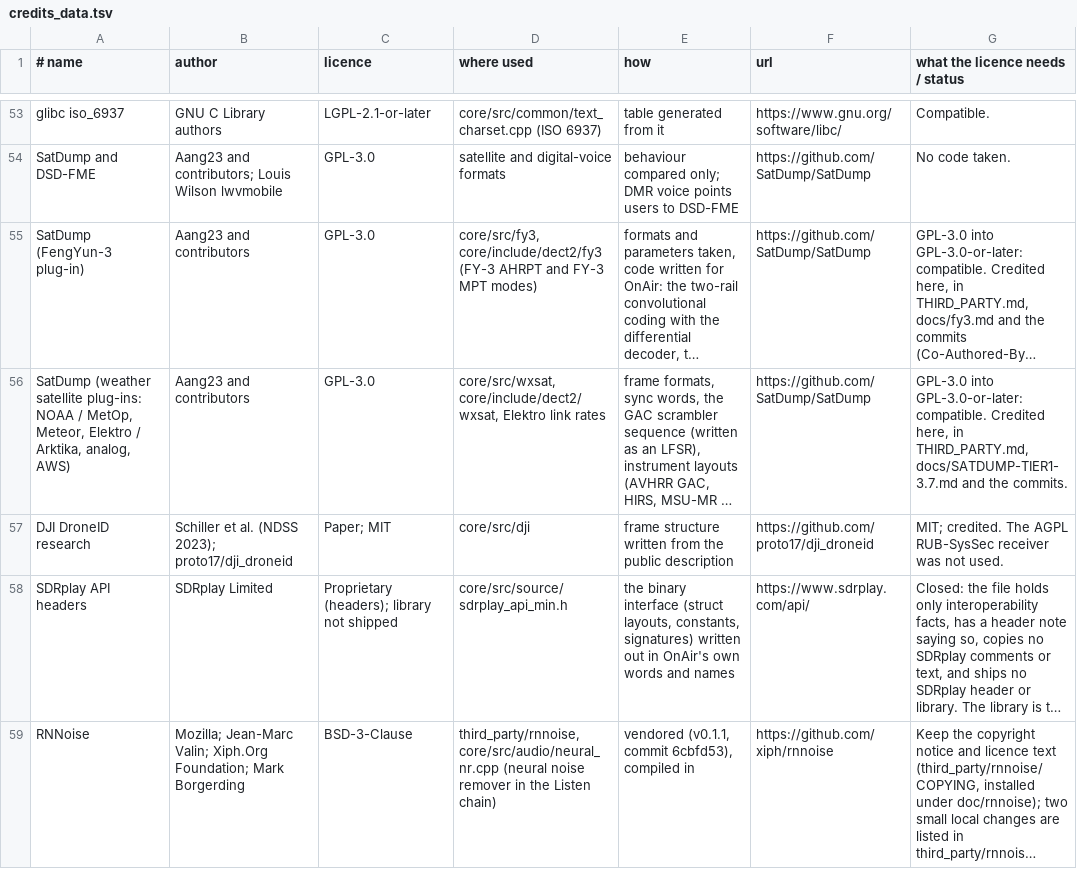
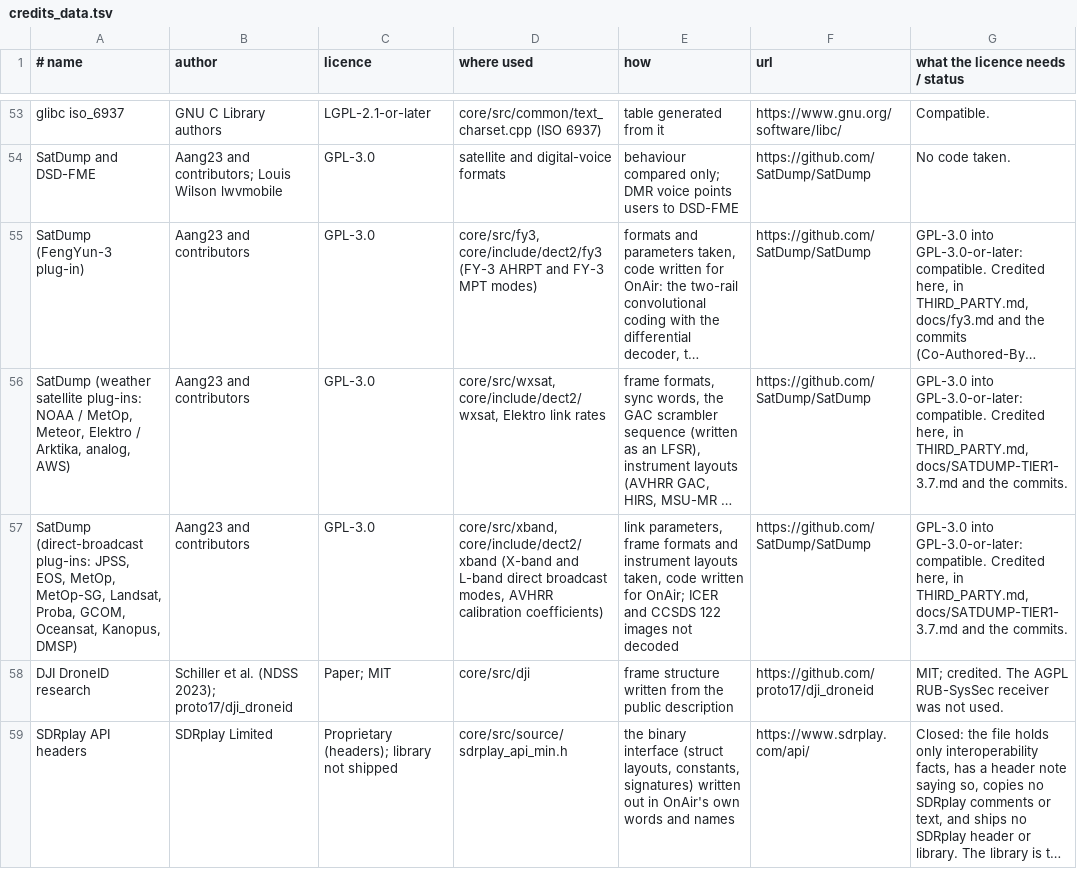
Before and after one commit to adswill/OnAir, a TSV file: tools/credits_data.tsv, drawn as a sheet; only a part is shown, gaps mark what is left out; the shorter side is filled out with more unchanged rows; long unchanged cells end in …; the diff names each change by its address in the sheet, - before the commit and + after, or states it on an @@ line.

```diff
--- a/tools/credits_data.tsv
+++ b/tools/credits_data.tsv
+row 57: SatDump (direct-broadcast plug-ins: JPSS, EOS, MetOp, MetOp-SG, Landsat, Proba, GCOM, Oceansat, Kanopus, DMSP) | Aang23 and contributors | GPL-3.0 | core/src/xband, core/include/dect2/xband (X-band and L-band direct broadcast modes, AVHRR calibration coefficients) | link parameters, frame formats and instrument layouts taken, code written for OnAir; ICER and CCSDS 122 images not decoded | https://github.com/SatDump/SatDump | GPL-3.0 into GPL-3.0-or-later: compatible. Credited here, in THIRD_PARTY.md, docs/SATDUMP-TIER1-3.7.md and the commits.
```
Also changed, not shown: 6 other files.
